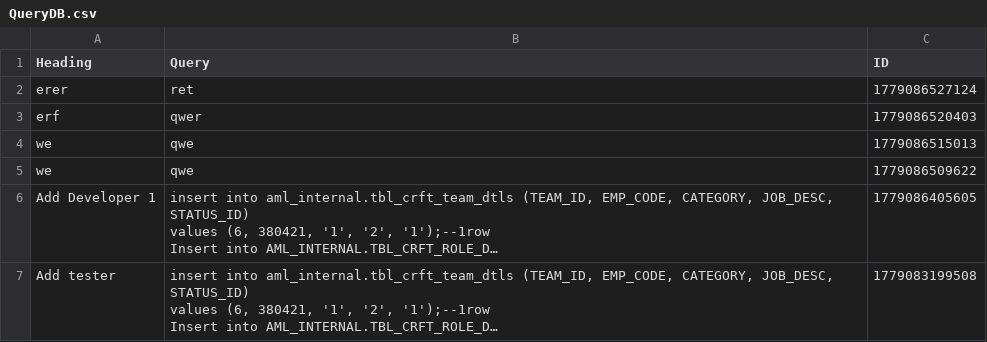
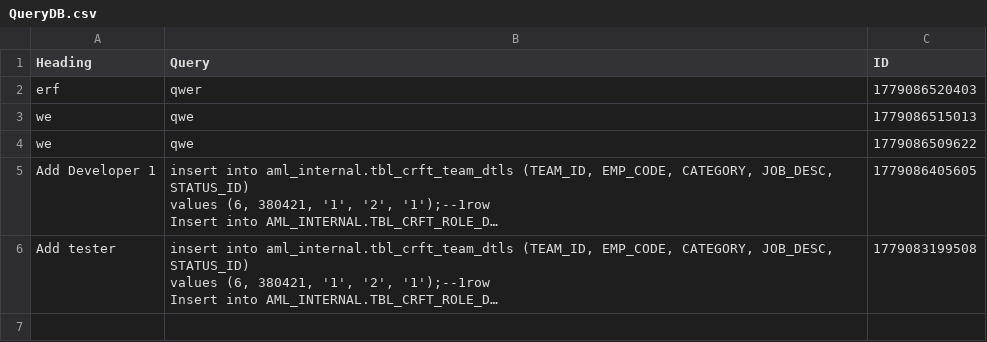
Before and after one commit to SANJUPR/Query-Handler, a CSV file: QueryDB.csv, drawn as a sheet; long unchanged cells end in ….

Commit message:
Dashboard manual code commit [skip ci]

```diff
--- a/QueryDB.csv
+++ b/QueryDB.csv
@@ -1,3 +1,2 @@
 Heading,Query,ID
-"erer","ret",1779086527124
 "erf","qwer",1779086520403
```
